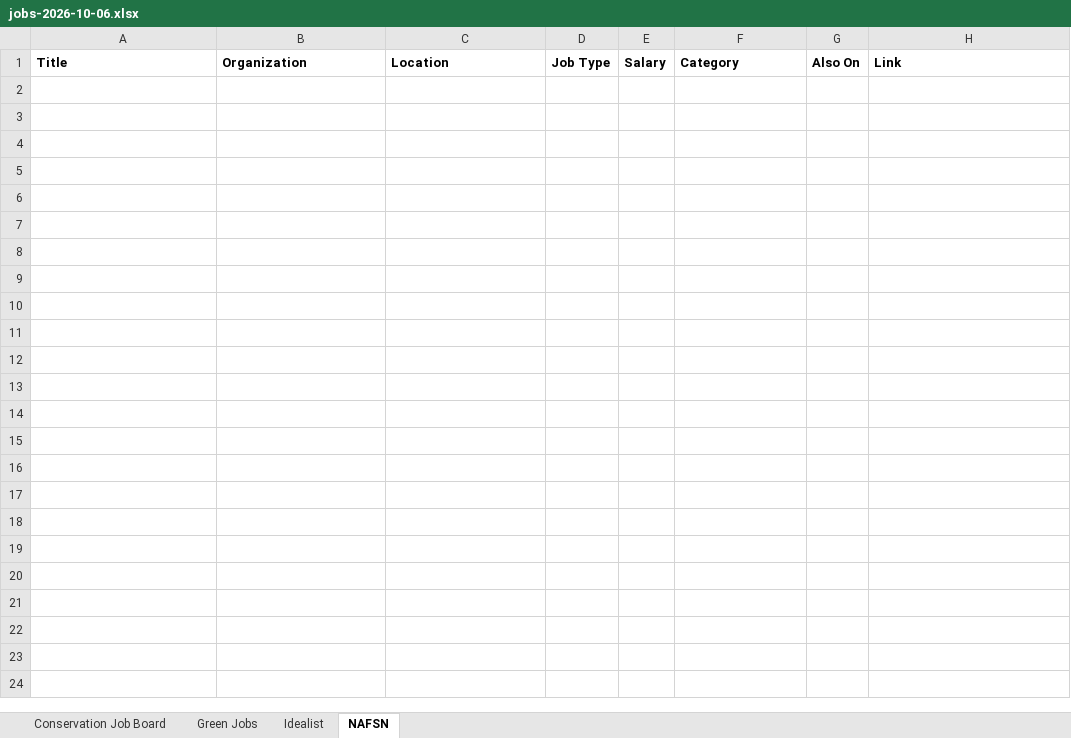
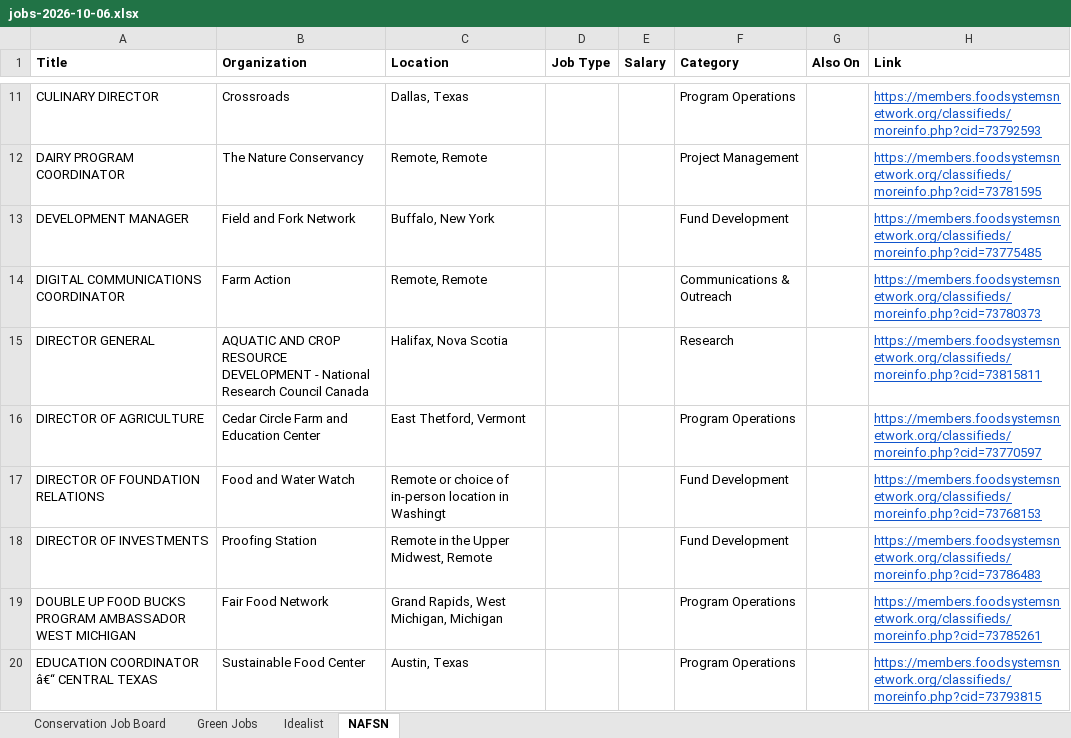
Before and after one commit to dchandarana07/jobs-digest, an Excel workbook: docs/xlsx/jobs-2026-10-06.xlsx, sheet NAFSN, drawn as a sheet; only a part is shown, gaps mark what is left out; values as stored, in another font and other column widths than the file's, no borders; the diff covers the shown part only; the diff names each change by its address in the sheet, - before the commit and + after, or states it on an @@ line.

```diff
--- a/docs/xlsx/jobs-2026-10-06.xlsx (sheet NAFSN)
+++ b/docs/xlsx/jobs-2026-10-06.xlsx (sheet NAFSN)
+row 11: CULINARY DIRECTOR | Crossroads | Dallas, Texas |  |  | Program Operations |  | https://members.foodsystemsnetwork.org/classifieds/moreinfo.php?cid=73792593
+row 12: DAIRY PROGRAM COORDINATOR | The Nature Conservancy | Remote, Remote |  |  | Project Management |  | https://members.foodsystemsnetwork.org/classifieds/moreinfo.php?cid=73781595
+row 13: DEVELOPMENT MANAGER | Field and Fork Network | Buffalo, New York |  |  | Fund Development |  | https://members.foodsystemsnetwork.org/classifieds/moreinfo.php?cid=73775485
+row 14: DIGITAL COMMUNICATIONS COORDINATOR | Farm Action | Remote, Remote |  |  | Communications & Outreach |  | https://members.foodsystemsnetwork.org/classifieds/moreinfo.php?cid=73780373
+row 15: DIRECTOR GENERAL | AQUATIC AND CROP RESOURCE DEVELOPMENT - National Research Council Canada | Halifax, Nova Scotia |  |  | Research |  | https://members.foodsystemsnetwork.org/classifieds/moreinfo.php?cid=73815811
+row 16: DIRECTOR OF AGRICULTURE | Cedar Circle Farm and Education Center | East Thetford, Vermont |  |  | Program Operations |  | https://members.foodsystemsnetwork.org/classifieds/moreinfo.php?cid=73770597
+row 17: DIRECTOR OF FOUNDATION RELATIONS | Food and Water Watch | Remote or choice of in-person location in Washingt |  |  | Fund Development |  | https://members.foodsystemsnetwork.org/classifieds/moreinfo.php?cid=73768153
+row 18: DIRECTOR OF INVESTMENTS | Proofing Station | Remote in the Upper Midwest, Remote |  |  | Fund Development |  | https://members.foodsystemsnetwork.org/classifieds/moreinfo.php?cid=73786483
+row 19: DOUBLE UP FOOD BUCKS PROGRAM AMBASSADOR WEST MICHIGAN | Fair Food Network | Grand Rapids, West Michigan, Michigan |  |  | Program Operations |  | https://members.foodsystemsnetwork.org/classifieds/moreinfo.php?cid=73785261
+row 20: EDUCATION COORDINATOR â€“ CENTRAL TEXAS | Sustainable Food Center | Austin, Texas |  |  | Program Operations |  | https://members.foodsystemsnetwork.org/classifieds/moreinfo.php?cid=73793815
```
Also changed, not shown: 34 added rows elsewhere in this sheet, sheet Idealist, 5 other files.
